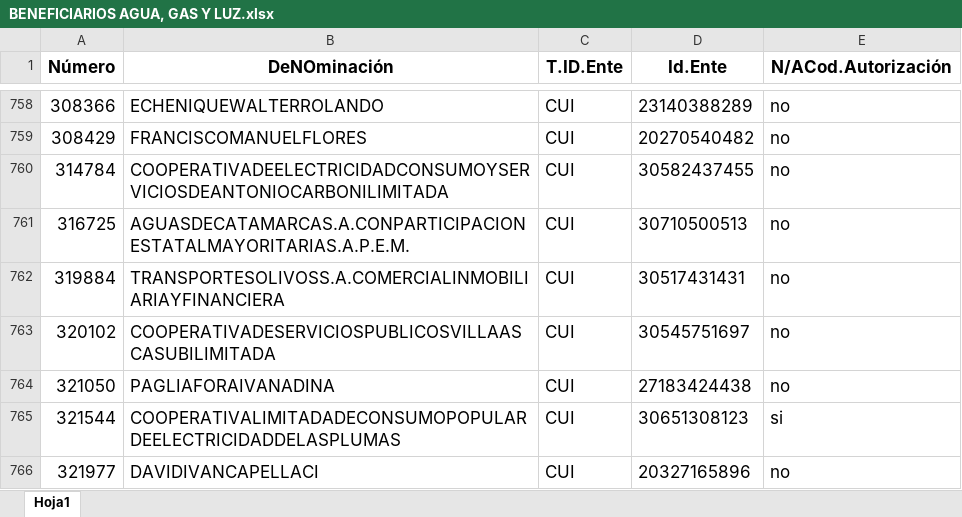
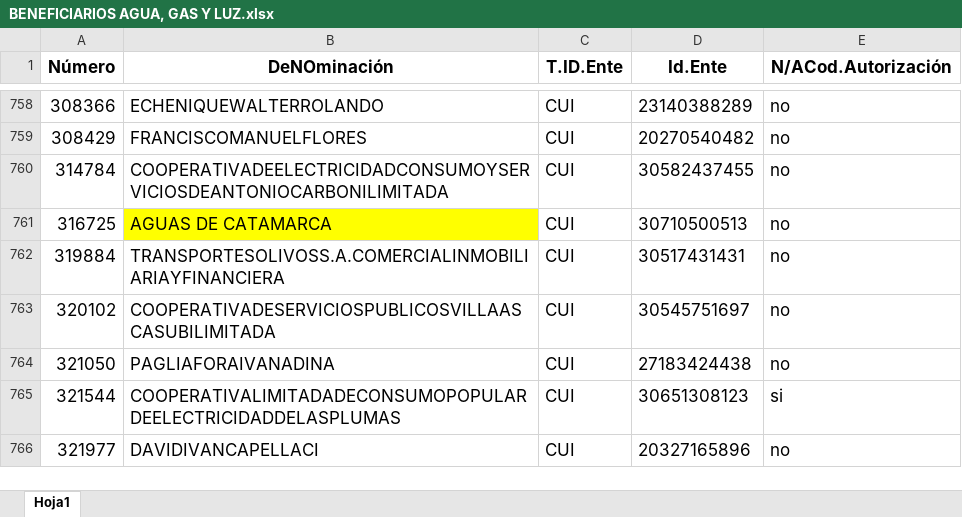
Before and after one commit to Ozhammar/Programa-Servicios-Basicos, an Excel workbook: Control de Facturas/Assets/Plantillas/BENEFICIARIOS AGUA, GAS Y LUZ.xlsx, sheet Hoja1, drawn as a sheet; only a part is shown, gaps mark what is left out; values as stored, in another font and other column widths than the file's, no borders; the diff names each change by its address in the sheet, - before the commit and + after, or states it on an @@ line.

Commit message:
--REFACTORIZACION DE LA FUNCION DE DIVISION EN BLOQUES DE LAS FACTURAS CON MULTIPLES PDFS, PARA QUE FUNCIONE A BASE DE REGEX Y SE PUEDA EMPLEAR EN TODAS LAS EMPRESAS
--IMPLEMENTACION DE LOGICA DE NEGOCIO PARA LA EMPRESA AGUA DE CATAMARCA

```diff
--- a/Control de Facturas/Assets/Plantillas/BENEFICIARIOS AGUA, GAS Y LUZ.xlsx (sheet Hoja1)
+++ b/Control de Facturas/Assets/Plantillas/BENEFICIARIOS AGUA, GAS Y LUZ.xlsx (sheet Hoja1)
-B761 (DeNOminación): AGUASDECATAMARCAS.A.CONPARTICIPACIONESTATALMAYORITARIAS.A.P.E.M.
+B761 (DeNOminación): AGUAS DE CATAMARCA
-B761 fill: none
+B761 fill: #FFFF00
```
Also changed, not shown: 3 other files.
